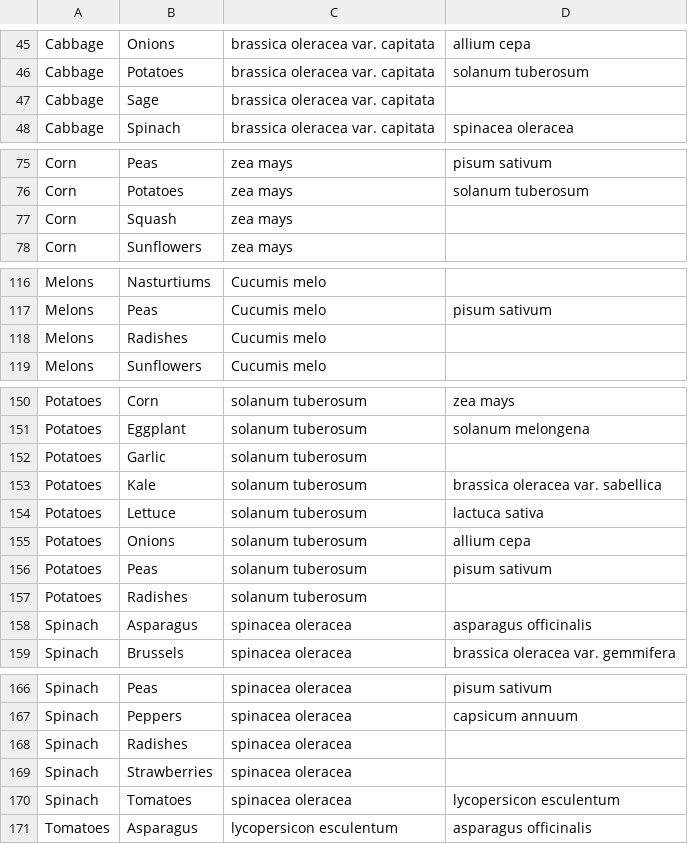
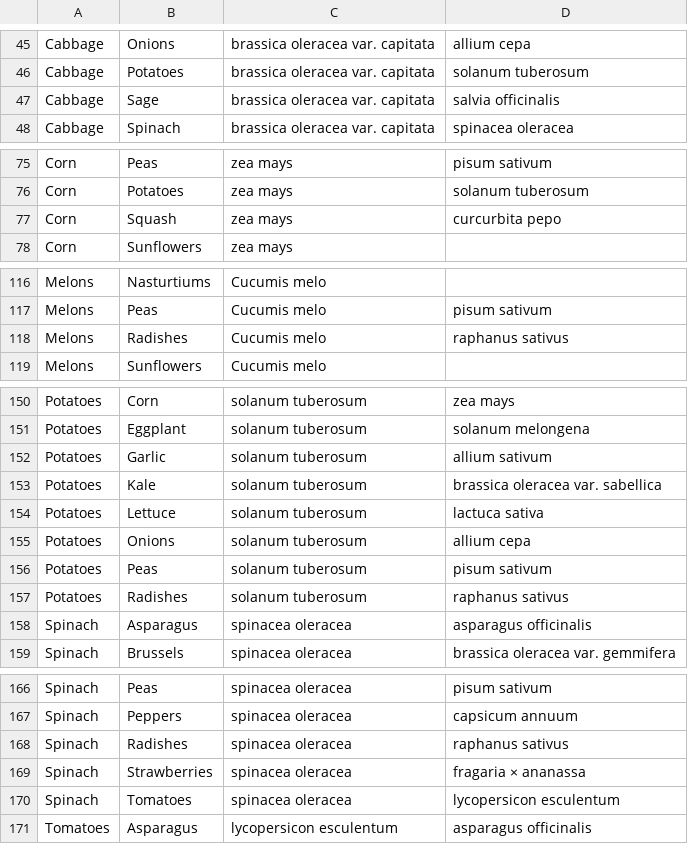
Before and after one commit to rdicharry/growify-angular-fork-20161129, a CSV file: php/util/companion-plants-latin-names.csv, drawn as a sheet; only a part is shown, gaps mark what is left out; the diff covers the shown part only; the diff names each change by its address in the sheet, - before the commit and + after, or states it on an @@ line.

```diff
--- a/php/util/companion-plants-latin-names.csv
+++ b/php/util/companion-plants-latin-names.csv
-D47: (empty)
+D47: salvia officinalis
-D77: (empty)
+D77: curcurbita pepo
-D118: (empty)
+D118: raphanus sativus
-D152: (empty)
+D152: allium sativum
-D157: (empty)
+D157: raphanus sativus
-D168: (empty)
+D168: raphanus sativus
-D169: (empty)
+D169: fragaria × ananassa
```
Also changed, not shown: 23 edited cells elsewhere in this file, php/util/combative-plants-latin-names.csv.
